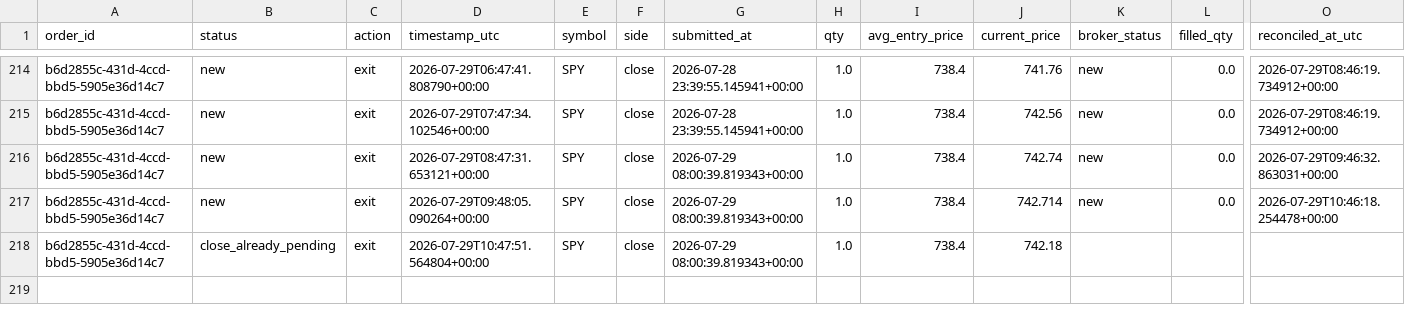
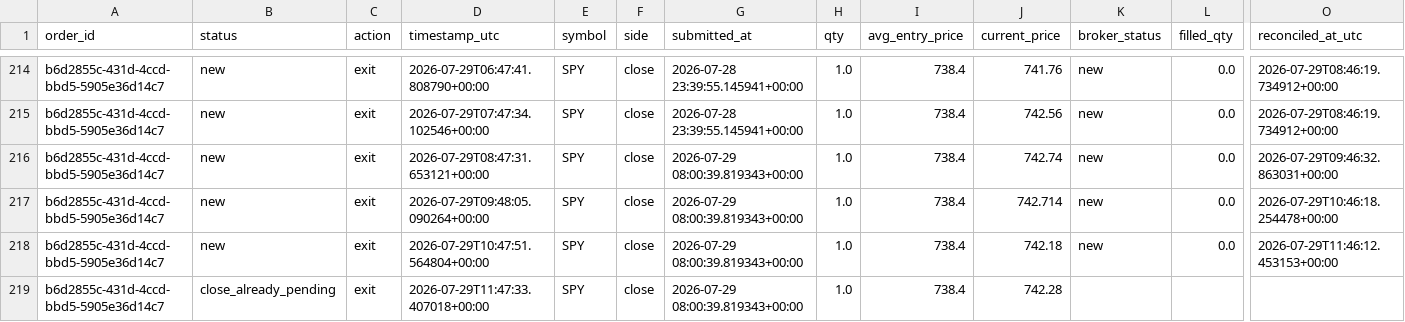
Before and after one commit to 6ixtyn9-sudo/Price, a CSV file: localdata/trade_journal_futures.csv, drawn as a sheet; only a part is shown, gaps mark what is left out; addresses are those after the commit; rows hold the shown columns only; the diff names each change by its address in the sheet, - before the commit and + after, or states it on an @@ line.

```diff
--- a/localdata/trade_journal_futures.csv
+++ b/localdata/trade_journal_futures.csv
+row 218: b6d2855c-431d-4ccd-bbd5-5905e36d14c7 | new | exit | 2026-07-29T10:47:51.564804+00:00 | SPY | close | 2026-07-29 08:00:39.819343+00:00 | 1.0 | 738.4 | 742.18 | new | 0.0 | 2026-07-29T11:46:12.453153+00:00
-D219 (timestamp_utc): 2026-07-29T10:47:51.564804+00:00
+D219 (timestamp_utc): 2026-07-29T11:47:33.407018+00:00
-J219 (current_price): 742.18
+J219 (current_price): 742.28
```
Also changed, not shown: localdata/paper_trade_log_futures.csv.
